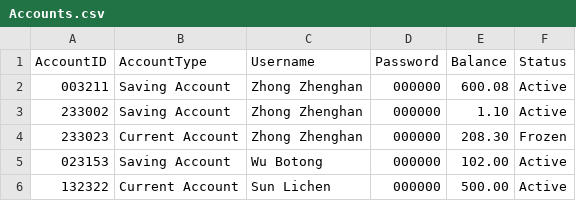
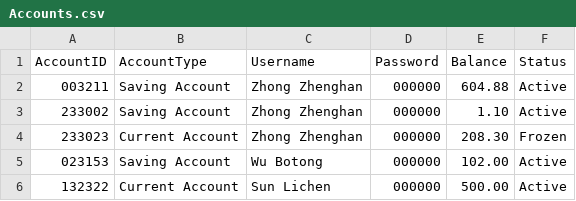
Before and after one commit to buptxinghan/Virtual-Bank-for-Kids, a CSV file: VirtualBankV2/src/Data/Accounts.csv, drawn as a sheet.

```diff
--- a/VirtualBankV2/src/Data/Accounts.csv
+++ b/VirtualBankV2/src/Data/Accounts.csv
@@ -1,3 +1,3 @@
 AccountID,AccountType,Username,Password,Balance,Status
-003211,Saving Account,Zhong Zhenghan,000000,600.08,Active
+003211,Saving Account,Zhong Zhenghan,000000,604.88,Active
 233002,Saving Account,Zhong Zhenghan,000000,1.10,Active
```
Also changed, not shown: 5 other files.
